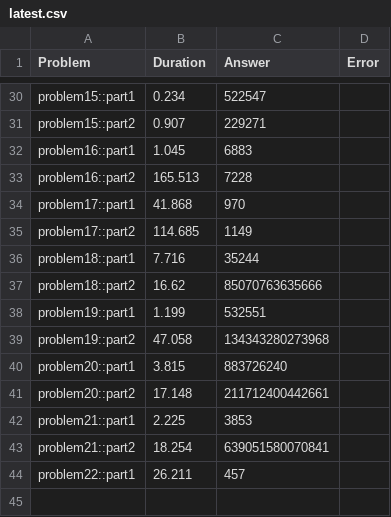
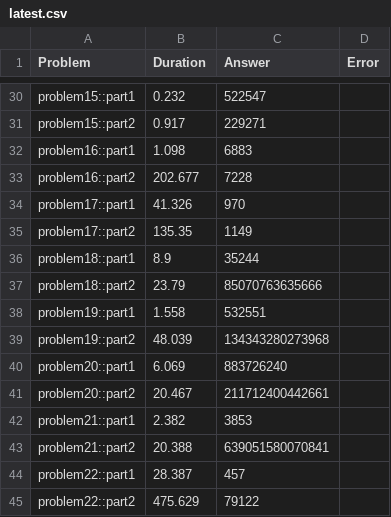
Before and after one commit to castle8080/rook_aoc_2023, a CSV file: results/latest.csv, drawn as a sheet; only a part is shown, gaps mark what is left out; the diff covers the shown part only; the diff names each change by its address in the sheet, - before the commit and + after, or states it on an @@ line.

Commit message:
Doing day22 part2.

```diff
--- a/results/latest.csv
+++ b/results/latest.csv
-B30 (Duration): 0.234
+B30 (Duration): 0.232
-B31 (Duration): 0.907
+B31 (Duration): 0.917
-B32 (Duration): 1.045
+B32 (Duration): 1.098
-B33 (Duration): 165.513
+B33 (Duration): 202.677
-B34 (Duration): 41.868
+B34 (Duration): 41.326
-B35 (Duration): 114.685
+B35 (Duration): 135.35
-B36 (Duration): 7.716
+B36 (Duration): 8.9
-B37 (Duration): 16.62
+B37 (Duration): 23.79
-B38 (Duration): 1.199
+B38 (Duration): 1.558
-B39 (Duration): 47.058
+B39 (Duration): 48.039
-B40 (Duration): 3.815
+B40 (Duration): 6.069
-B41 (Duration): 17.148
+B41 (Duration): 20.467
-B42 (Duration): 2.225
+B42 (Duration): 2.382
-B43 (Duration): 18.254
+B43 (Duration): 20.388
-B44 (Duration): 26.211
+B44 (Duration): 28.387
+row 45: problem22::part2 | 475.629 | 79122
```
Also changed, not shown: 26 edited cells elsewhere in this file, 2 other files.
